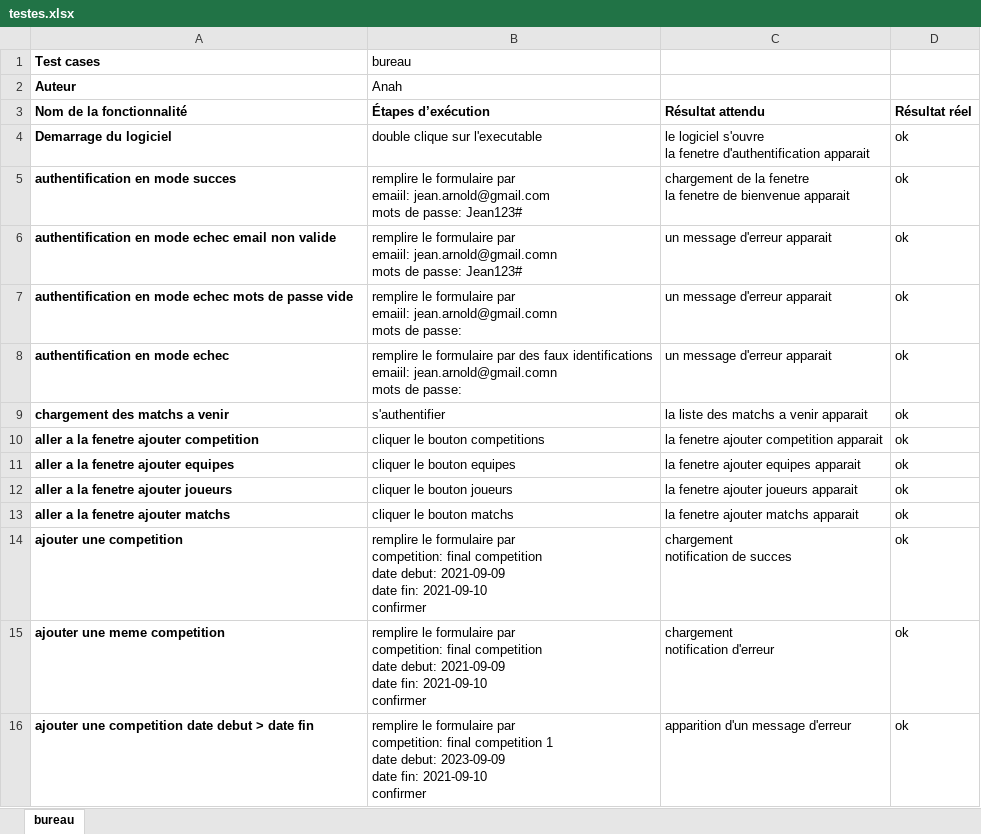
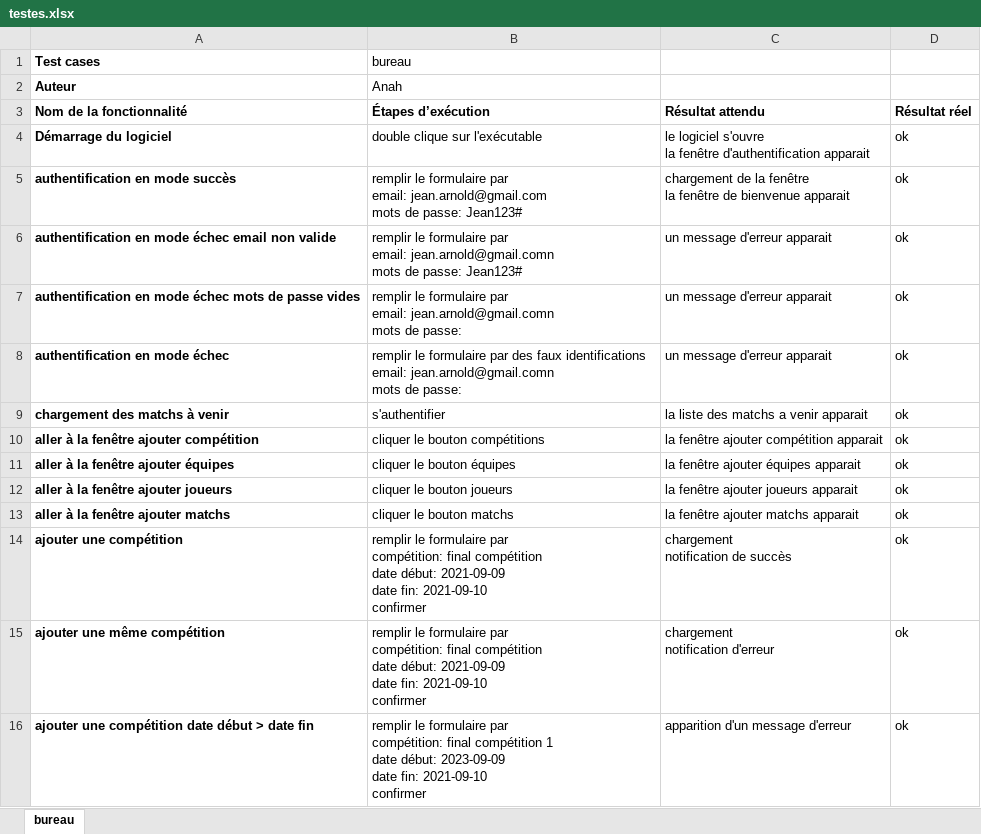
Before and after one commit to z-anah/mbdsp7TanjonaOliviaAnah, an Excel workbook: testes.xlsx, sheet bureau, drawn as a sheet; values as stored, in another font and other column widths than the file's, no borders; ↵ is a line break in a cell; the diff names each change by its address in the sheet, - before the commit and + after, or states it on an @@ line.

Commit message:
Update testes.xlsx

```diff
--- a/testes.xlsx (sheet bureau)
+++ b/testes.xlsx (sheet bureau)
-A4 (Nom de la fonctionnalité): Demarrage du logiciel
+A4 (Nom de la fonctionnalité): Démarrage du logiciel
-B4 (Étapes d’exécution): double clique sur l'executable
+B4 (Étapes d’exécution): double clique sur l'exécutable
-C4 (Résultat attendu): …s'ouvre ↵ la fenetre d'authentification apparait
+C4 (Résultat attendu): …s'ouvre ↵ la fenêtre d'authentification apparait
-A5 (Nom de la fonctionnalité): authentification en mode succes
+A5 (Nom de la fonctionnalité): authentification en mode succès
-B5 (Étapes d’exécution): remplire le formulaire par ↵ emaiil: jean.arnold@gmail.com ↵ mots…
+B5 (Étapes d’exécution): remplir le formulaire par ↵ email: jean.arnold@gmail.com ↵ mots…
-C5 (Résultat attendu): …de la fenetre ↵ la fenetre de bienvenue…
+C5 (Résultat attendu): …de la fenêtre ↵ la fenêtre de bienvenue…
-A6 (Nom de la fonctionnalité): …en mode echec email non…
+A6 (Nom de la fonctionnalité): …en mode échec email non…
-B6 (Étapes d’exécution): remplire le formulaire par ↵ emaiil: jean.arnold@gmail.comn ↵ mots…
+B6 (Étapes d’exécution): remplir le formulaire par ↵ email: jean.arnold@gmail.comn ↵ mots…
-A7 (Nom de la fonctionnalité): …en mode echec mots de passe vide
+A7 (Nom de la fonctionnalité): …en mode échec mots de passe vides
-B7 (Étapes d’exécution): remplire le formulaire par ↵ emaiil: jean.arnold@gmail.comn ↵ mots…
+B7 (Étapes d’exécution): remplir le formulaire par ↵ email: jean.arnold@gmail.comn ↵ mots…
-A8 (Nom de la fonctionnalité): authentification en mode echec
+A8 (Nom de la fonctionnalité): authentification en mode échec
-B8 (Étapes d’exécution): remplire le formulaire par des faux identifications ↵ emaiil: jean.arnold@gmail.comn ↵ mots…
+B8 (Étapes d’exécution): remplir le formulaire par des faux identifications ↵ email: jean.arnold@gmail.comn ↵ mots…
-A9 (Nom de la fonctionnalité): chargement des matchs a venir
+A9 (Nom de la fonctionnalité): chargement des matchs à venir
-A10 (Nom de la fonctionnalité): aller a la fenetre ajouter competition
+A10 (Nom de la fonctionnalité): aller à la fenêtre ajouter compétition
-B10 (Étapes d’exécution): cliquer le bouton competitions
+B10 (Étapes d’exécution): cliquer le bouton compétitions
-C10 (Résultat attendu): la fenetre ajouter competition apparait
+C10 (Résultat attendu): la fenêtre ajouter compétition apparait
-A11 (Nom de la fonctionnalité): aller a la fenetre ajouter equipes
+A11 (Nom de la fonctionnalité): aller à la fenêtre ajouter équipes
-B11 (Étapes d’exécution): cliquer le bouton equipes
+B11 (Étapes d’exécution): cliquer le bouton équipes
-C11 (Résultat attendu): la fenetre ajouter equipes apparait
+C11 (Résultat attendu): la fenêtre ajouter équipes apparait
-A12 (Nom de la fonctionnalité): aller a la fenetre ajouter joueurs
+A12 (Nom de la fonctionnalité): aller à la fenêtre ajouter joueurs
-C12 (Résultat attendu): la fenetre ajouter joueurs apparait
+C12 (Résultat attendu): la fenêtre ajouter joueurs apparait
-A13 (Nom de la fonctionnalité): aller a la fenetre ajouter matchs
+A13 (Nom de la fonctionnalité): aller à la fenêtre ajouter matchs
-C13 (Résultat attendu): la fenetre ajouter matchs apparait
+C13 (Résultat attendu): la fenêtre ajouter matchs apparait
-A14 (Nom de la fonctionnalité): ajouter une competition
+A14 (Nom de la fonctionnalité): ajouter une compétition
-B14:B15 (Étapes d’exécution): remplire le formulaire par ↵ competition: final competition ↵ date debut: 2021-09-09 ↵ date…
+B14:B15 (Étapes d’exécution): remplir le formulaire par ↵ compétition: final compétition ↵ date début: 2021-09-09 ↵ date…
-C14 (Résultat attendu): chargement ↵ notification de succes
+C14 (Résultat attendu): chargement ↵ notification de succès
-A15 (Nom de la fonctionnalité): ajouter une meme competition
+A15 (Nom de la fonctionnalité): ajouter une même compétition
-A16 (Nom de la fonctionnalité): ajouter une competition date debut > date fin
+A16 (Nom de la fonctionnalité): ajouter une compétition date début > date fin
-B16 (Étapes d’exécution): remplire le formulaire par ↵ competition: final competition 1 ↵ date debut: 2023-09-09 ↵ date…
+B16 (Étapes d’exécution): remplir le formulaire par ↵ compétition: final compétition 1 ↵ date début: 2023-09-09 ↵ date…
```
